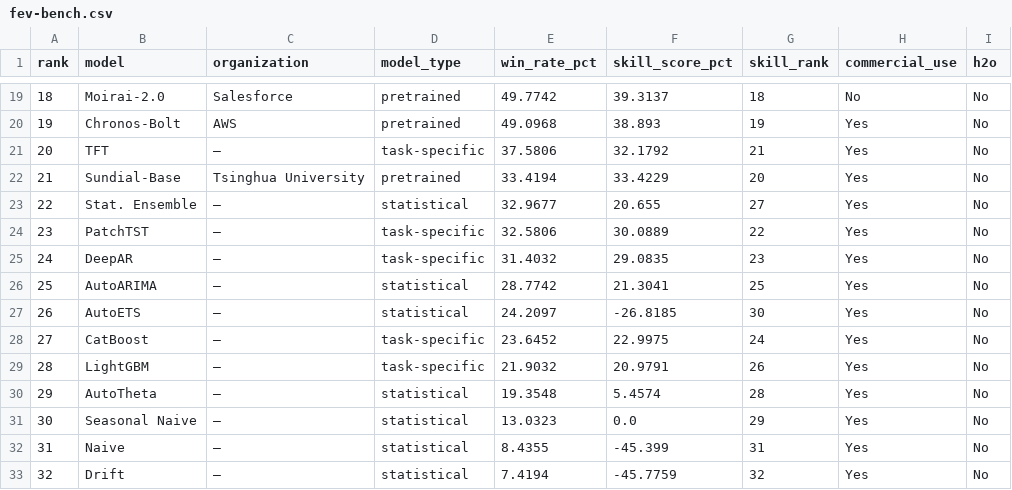
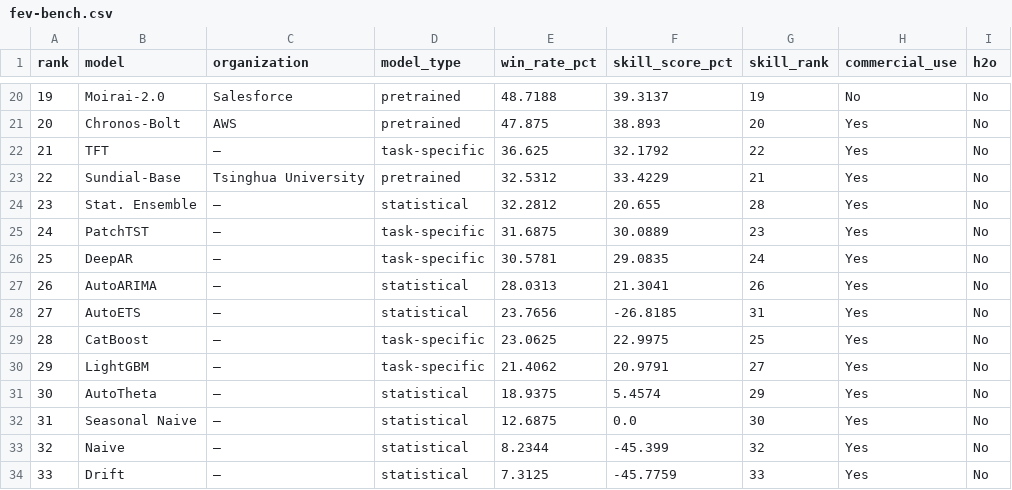
Before and after one commit to h2oai/benchmarks, a CSV file: site/data/fev-bench.csv, drawn as a sheet; only a part is shown, gaps mark what is left out; addresses are those after the commit; the diff covers the shown part only; the diff names each change by its address in the sheet, - before the commit and + after, or states it on an @@ line.

```diff
--- a/site/data/fev-bench.csv
+++ b/site/data/fev-bench.csv
@@ column A (rank) renumbered from row 7 down @@
-E20 (win_rate_pct): 49.7742
+E20 (win_rate_pct): 48.7188
-G20 (skill_rank): 18
+G20 (skill_rank): 19
-E21 (win_rate_pct): 49.0968
+E21 (win_rate_pct): 47.875
-G21 (skill_rank): 19
+G21 (skill_rank): 20
-E22 (win_rate_pct): 37.5806
+E22 (win_rate_pct): 36.625
-G22 (skill_rank): 21
+G22 (skill_rank): 22
-E23 (win_rate_pct): 33.4194
+E23 (win_rate_pct): 32.5312
-G23 (skill_rank): 20
+G23 (skill_rank): 21
-E24 (win_rate_pct): 32.9677
+E24 (win_rate_pct): 32.2812
-G24 (skill_rank): 27
+G24 (skill_rank): 28
-E25 (win_rate_pct): 32.5806
+E25 (win_rate_pct): 31.6875
-G25 (skill_rank): 22
+G25 (skill_rank): 23
-E26 (win_rate_pct): 31.4032
+E26 (win_rate_pct): 30.5781
-G26 (skill_rank): 23
+G26 (skill_rank): 24
-E27 (win_rate_pct): 28.7742
+E27 (win_rate_pct): 28.0313
-G27 (skill_rank): 25
+G27 (skill_rank): 26
-E28 (win_rate_pct): 24.2097
+E28 (win_rate_pct): 23.7656
-G28 (skill_rank): 30
+G28 (skill_rank): 31
-E29 (win_rate_pct): 23.6452
+E29 (win_rate_pct): 23.0625
-G29 (skill_rank): 24
+G29 (skill_rank): 25
-E30 (win_rate_pct): 21.9032
+E30 (win_rate_pct): 21.4062
-G30 (skill_rank): 26
+G30 (skill_rank): 27
-E31 (win_rate_pct): 19.3548
+E31 (win_rate_pct): 18.9375
-G31 (skill_rank): 28
+G31 (skill_rank): 29
-E32 (win_rate_pct): 13.0323
+E32 (win_rate_pct): 12.6875
-G32 (skill_rank): 29
+G32 (skill_rank): 30
-E33 (win_rate_pct): 8.4355
+E33 (win_rate_pct): 8.2344
-G33 (skill_rank): 31
+G33 (skill_rank): 32
-E34 (win_rate_pct): 7.4194
+E34 (win_rate_pct): 7.3125
-G34 (skill_rank): 32
+G34 (skill_rank): 33
```
Also changed, not shown: 1 added row and 29 edited cells elsewhere in this file, site/data/h2o-benchmarks.csv, site/data/imagejevbench.csv, 10 other files.
